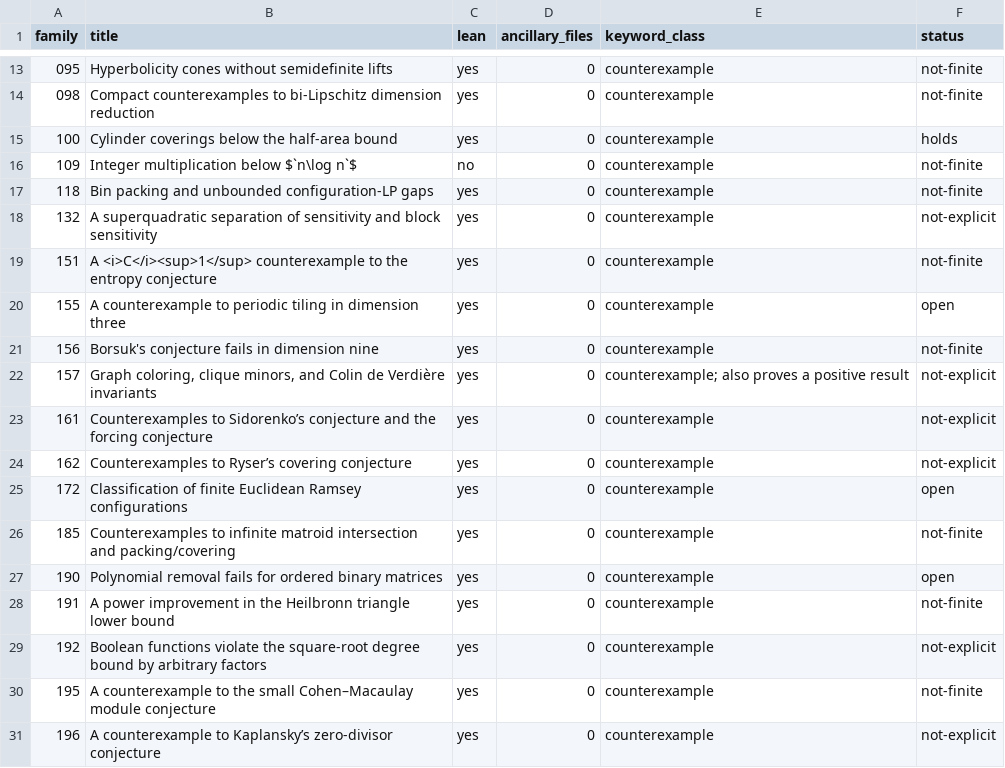
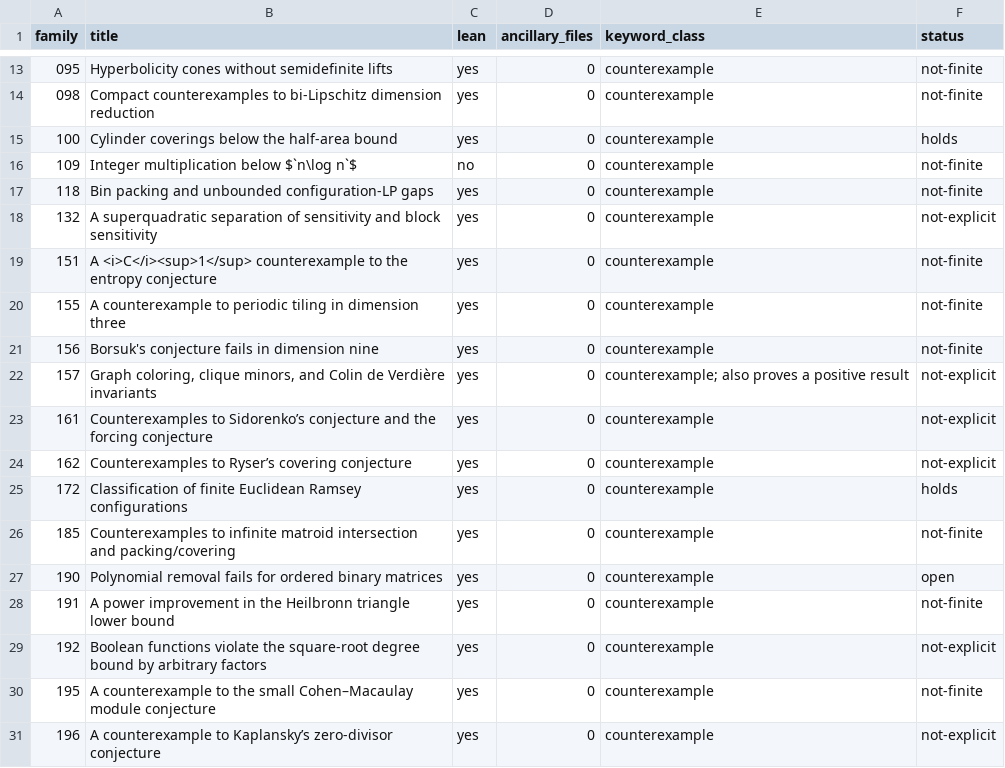
Before and after one commit to piiiico/openai-math-counterexamples, a TSV file: census.tsv, drawn as a sheet; only a part is shown, gaps mark what is left out.

```diff
--- a/census.tsv
+++ b/census.tsv
@@ -19,3 +19,3 @@ family	title	lean	ancillary_files	keyword_class	status
 151	A <i>C</i><sup>1</sup> counterexample to the entropy conjecture	yes	0	counterexample	not-finite
-155	A counterexample to periodic tiling in dimension three	yes	0	counterexample	open
+155	A counterexample to periodic tiling in dimension three	yes	0	counterexample	not-finite
 156	Borsuk's conjecture fails in dimension nine	yes	0	counterexample	not-finite
@@ -24,3 +24,3 @@ family	title	lean	ancillary_files	keyword_class	status
 162	Counterexamples to Ryser’s covering conjecture	yes	0	counterexample	not-explicit
-172	Classification of finite Euclidean Ramsey configurations	yes	0	counterexample	open
+172	Classification of finite Euclidean Ramsey configurations	yes	0	counterexample	holds
 185	Counterexamples to infinite matroid intersection and packing/covering	yes	0	counterexample	not-finite
```
Also changed, not shown: rows.tsv, 3 other files.
